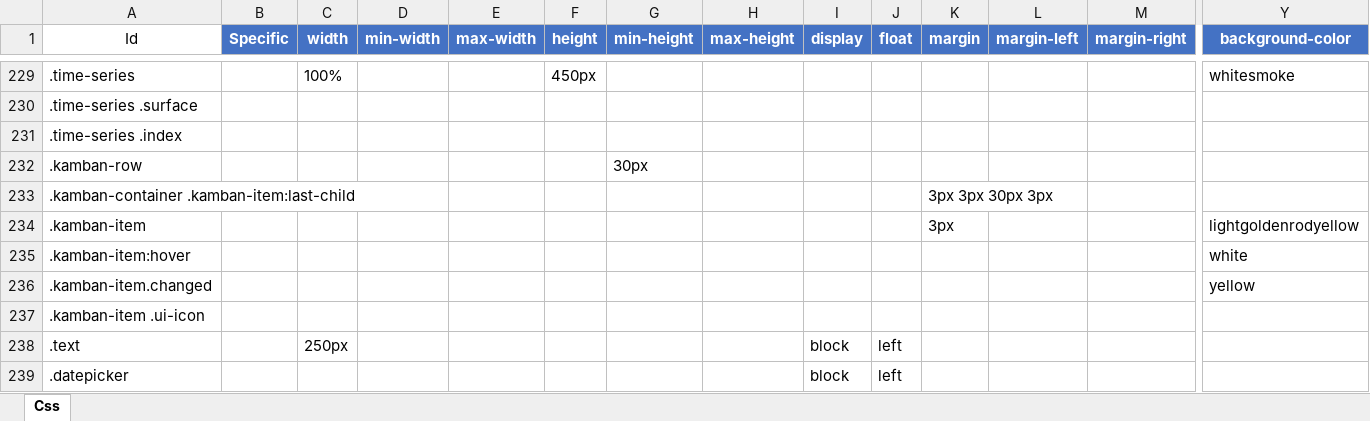
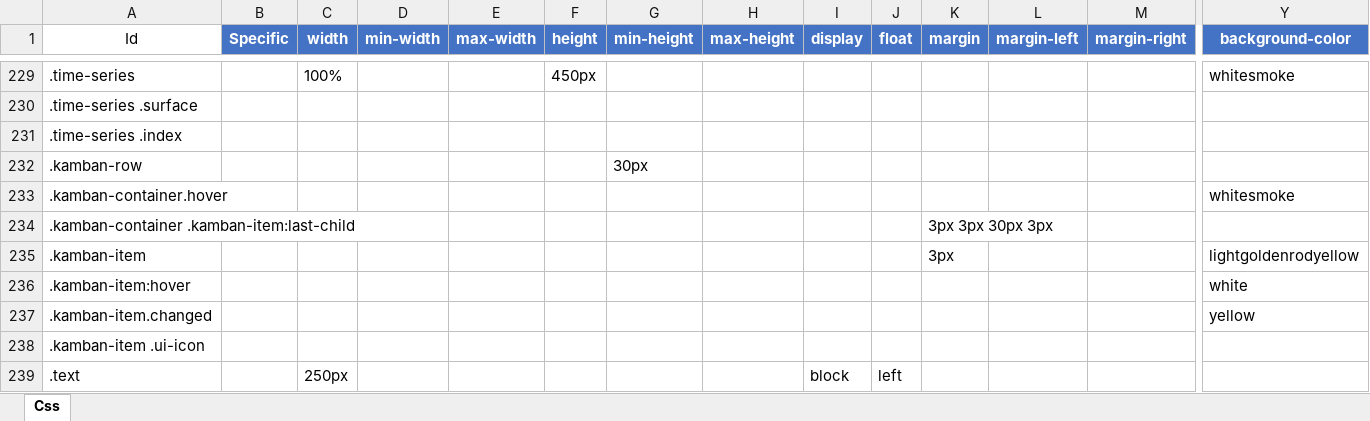
Before and after one commit to Implem/Implem.Pleasanter, an Excel workbook: Implem.Pleasanter/App_Data/Definitions/definition_Css.xlsm, sheet Css, drawn as a sheet; only a part is shown, gaps mark what is left out; the shorter side is filled out with more unchanged rows; values as stored, in another font and other column widths than the file's, no borders; table styles not drawn; rows hold the shown columns only; the diff names each change by its address in the sheet, - before the commit and + after, or states it on an @@ line.

```diff
--- a/Implem.Pleasanter/App_Data/Definitions/definition_Css.xlsm (sheet Css)
+++ b/Implem.Pleasanter/App_Data/Definitions/definition_Css.xlsm (sheet Css)
+row 233: .kamban-container.hover |  |  |  |  |  |  |  |  |  |  |  |  | whitesmoke
```
Also changed, not shown: 2 other files.
